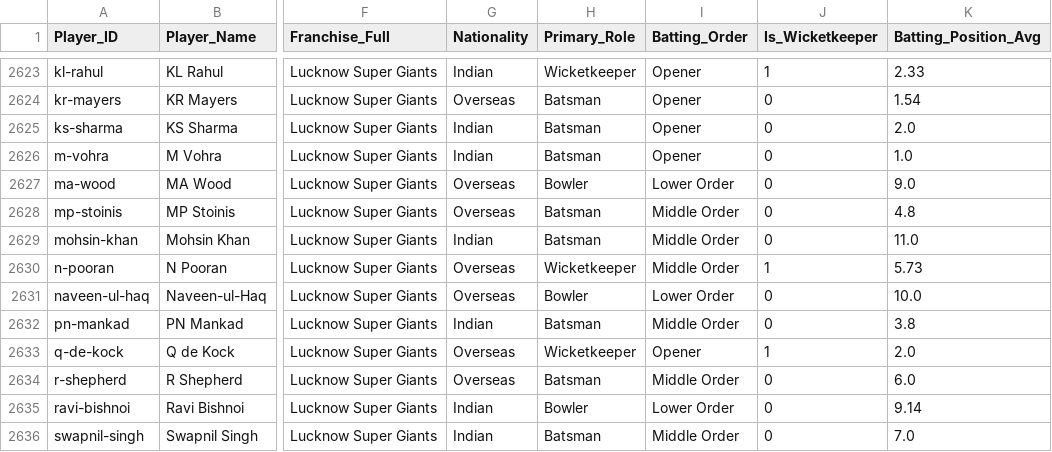
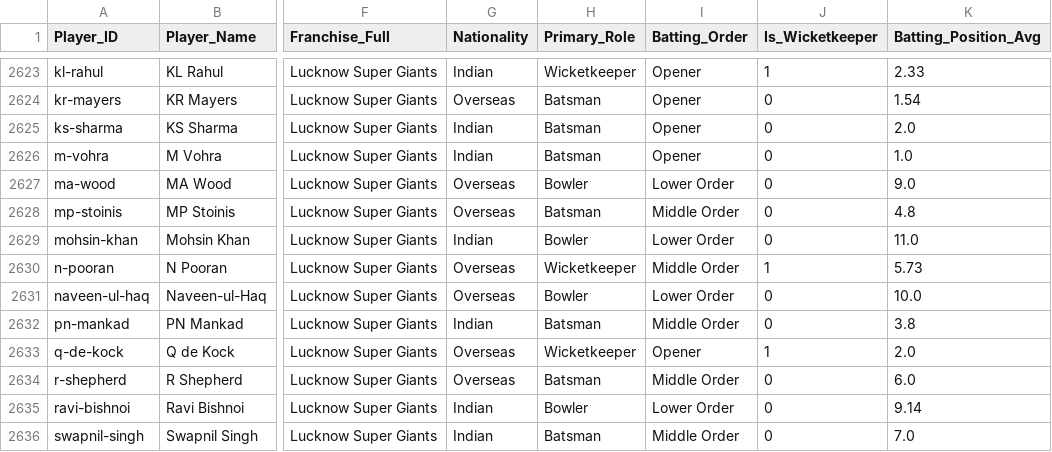
Before and after one commit to Sharone-12/16-0-IPL-Sim, a CSV file: ipl_master_calibrated.csv, drawn as a sheet; only a part is shown, gaps mark what is left out; the diff names each change by its address in the sheet, - before the commit and + after, or states it on an @@ line.

Commit message:
fix: Mohsin Khan 2023 role

```diff
--- a/ipl_master_calibrated.csv
+++ b/ipl_master_calibrated.csv
-H2629 (Primary_Role): Batsman
+H2629 (Primary_Role): Bowler
-I2629 (Batting_Order): Middle Order
+I2629 (Batting_Order): Lower Order
```
